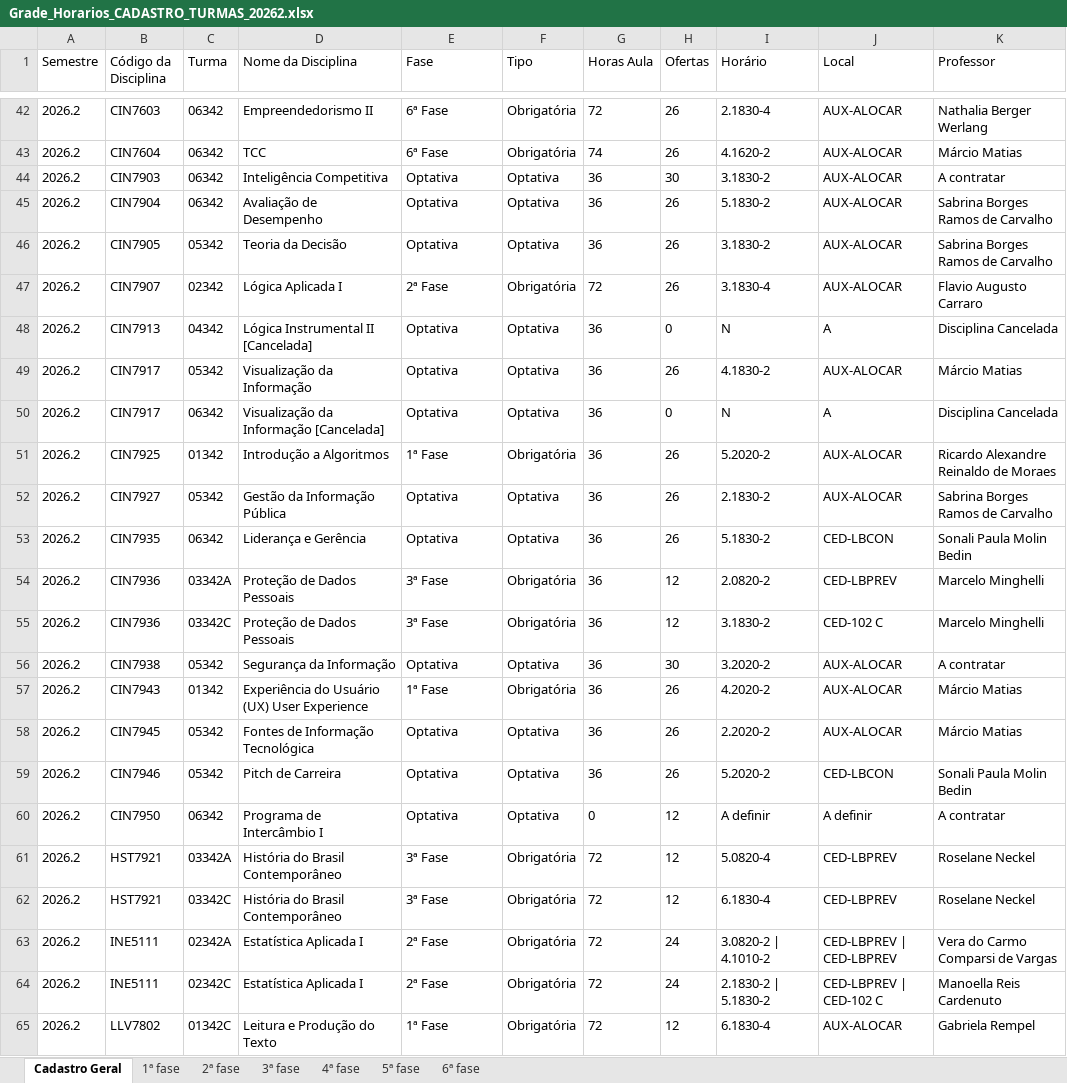
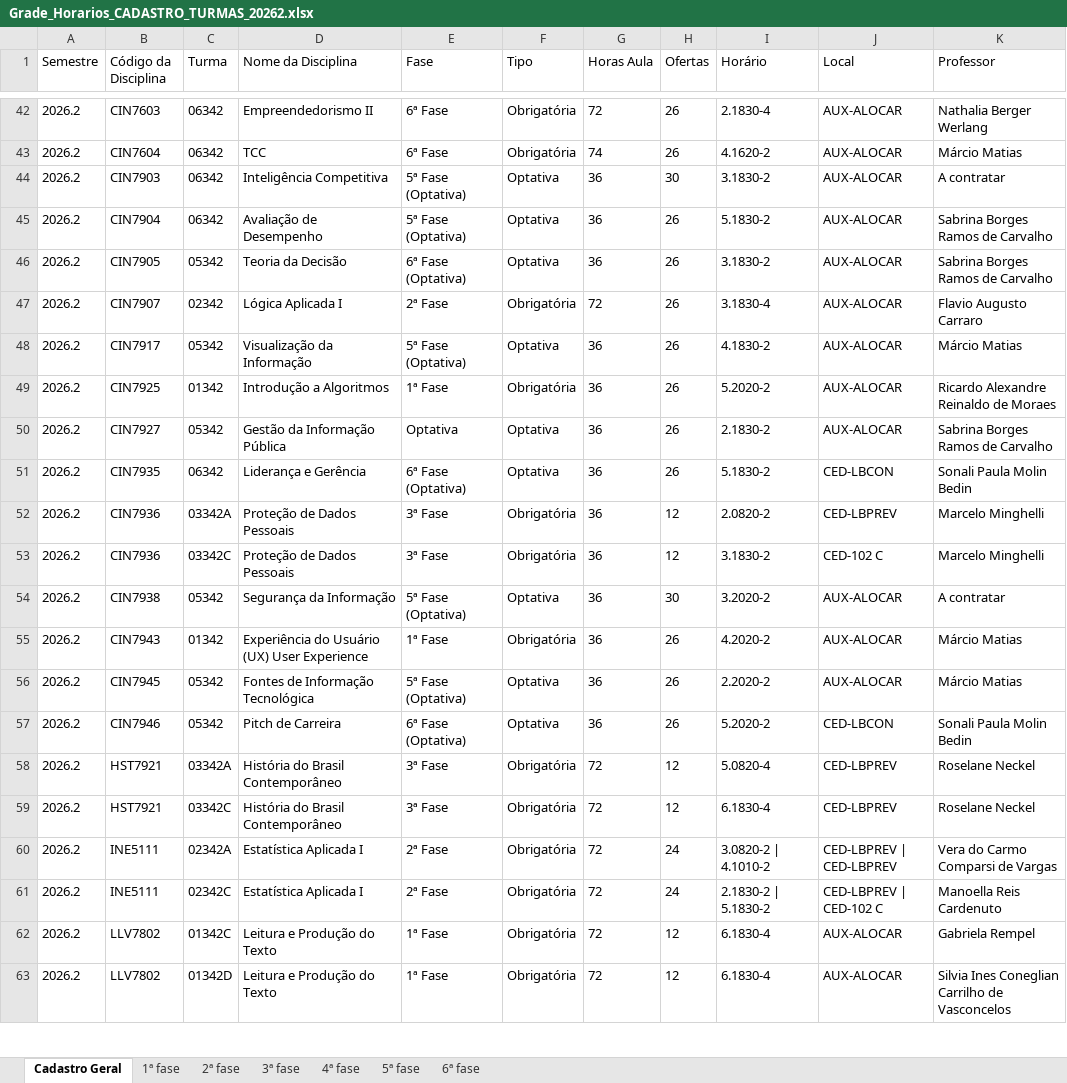
Before and after one commit to klocq/PDF_TCC, an Excel workbook: resultados/Grade_Horarios_CADASTRO_TURMAS_20262.xlsx, sheet Cadastro Geral, drawn as a sheet; only a part is shown, gaps mark what is left out; the shorter side is filled out with more unchanged rows; values as stored, in another font and other column widths than the file's, no borders; removed rows and columns are numbered as before the commit, all else as after; the diff names each change by its address in the sheet, - before the commit and + after, or states it on an @@ line.

```diff
--- a/resultados/Grade_Horarios_CADASTRO_TURMAS_20262.xlsx (sheet Cadastro Geral)
+++ b/resultados/Grade_Horarios_CADASTRO_TURMAS_20262.xlsx (sheet Cadastro Geral)
-E44:E45 (Fase): Optativa
+E44:E45 (Fase): 5ª Fase (Optativa)
-E46 (Fase): Optativa
+E46 (Fase): 6ª Fase (Optativa)
-row 48: 2026.2 | CIN7913 | 04342 | Lógica Instrumental II [Cancelada] | Optativa | Optativa | 36 | 0 | N | A | Disciplina Cancelada
-E48 (Fase): Optativa
+E48 (Fase): 5ª Fase (Optativa)
-row 50: 2026.2 | CIN7917 | 06342 | Visualização da Informação [Cancelada] | Optativa | Optativa | 36 | 0 | N | A | Disciplina Cancelada
-E51 (Fase): Optativa
+E51 (Fase): 6ª Fase (Optativa)
-E54 (Fase): Optativa
+E54 (Fase): 5ª Fase (Optativa)
-E56 (Fase): Optativa
+E56 (Fase): 5ª Fase (Optativa)
-E57 (Fase): Optativa
+E57 (Fase): 6ª Fase (Optativa)
-row 60: 2026.2 | CIN7950 | 06342 | Programa de Intercâmbio I | Optativa | Optativa | 0 | 12 | A definir | A definir | A contratar
```
Also changed, not shown: sheet 5ª fase, sheet 6ª fase, 3 other files.
